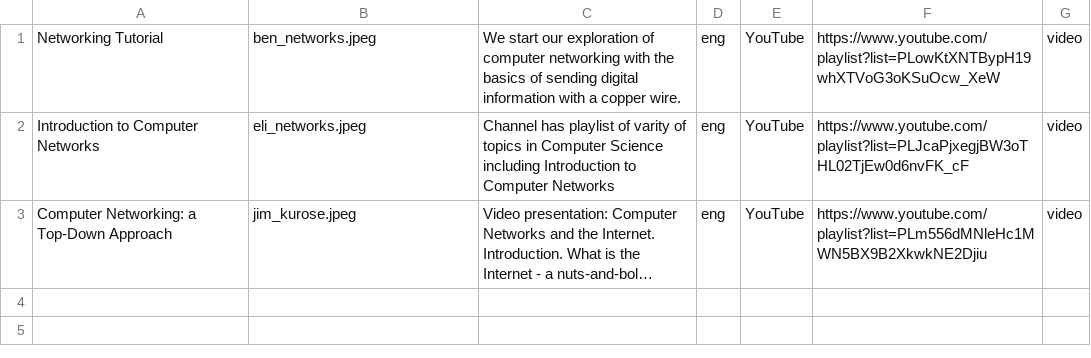
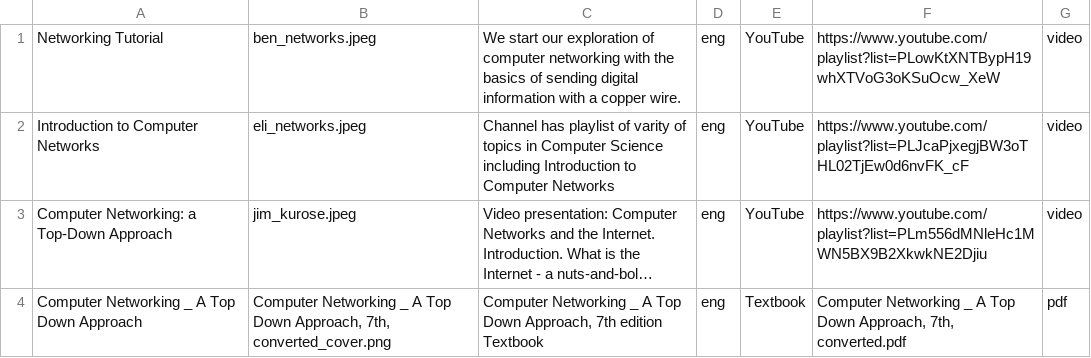
Before and after one commit to DaniiarS/FourthCause, a CSV file: myapp/database/computer_networks.csv, drawn as a sheet; long unchanged cells end in …; the diff names each change by its address in the sheet, - before the commit and + after, or states it on an @@ line.

Commit message:
Added a new computer networks textbook

```diff
--- a/myapp/database/computer_networks.csv
+++ b/myapp/database/computer_networks.csv
+row 4: Computer Networking _ A Top Down Approach | Computer Networking _ A Top Down Approach, 7th, converted_cover.png | Computer Networking _ A Top Down Approach, 7th edition Textbook | eng | Textbook | Computer Networking _ A Top Down Approach, 7th, converted.pdf | pdf
```
